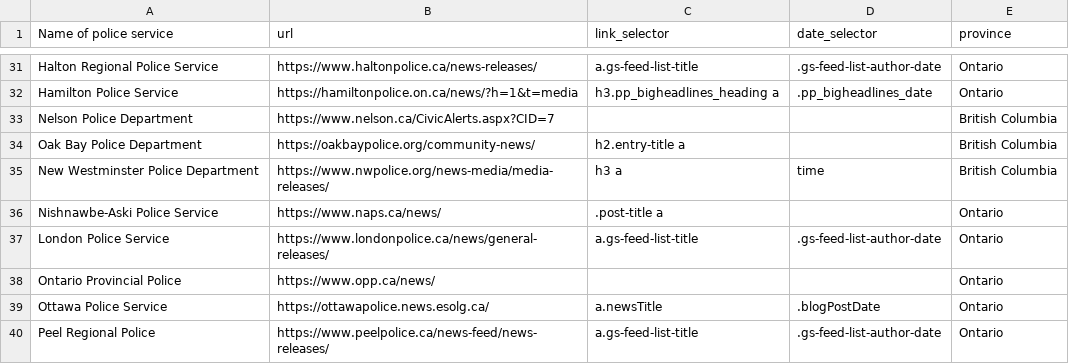
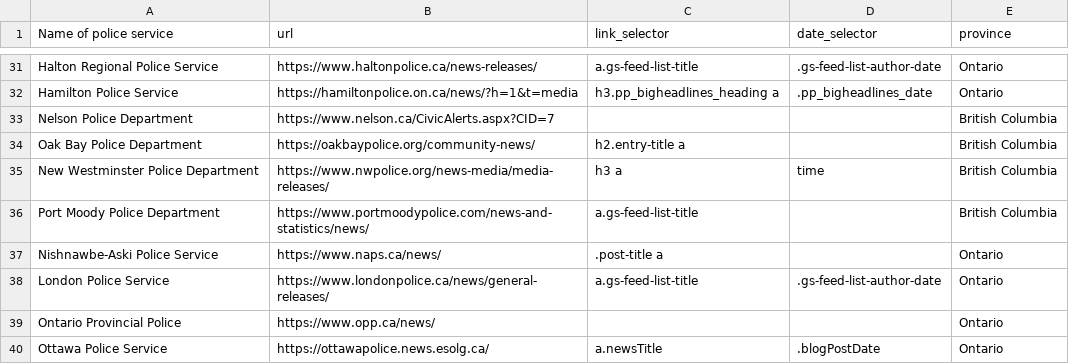
Before and after one commit to dexmcmillan/2026-personal-radioroom, a CSV file: sources.csv, drawn as a sheet; only a part is shown, gaps mark what is left out; the shorter side is filled out with more unchanged rows; the diff names each change by its address in the sheet, - before the commit and + after, or states it on an @@ line.

```diff
--- a/sources.csv
+++ b/sources.csv
+row 36: Port Moody Police Department | https://www.portmoodypolice.com/news-and-statistics/news/ | a.gs-feed-list-title |  | British Columbia
```
Also changed, not shown: 1 other file.
